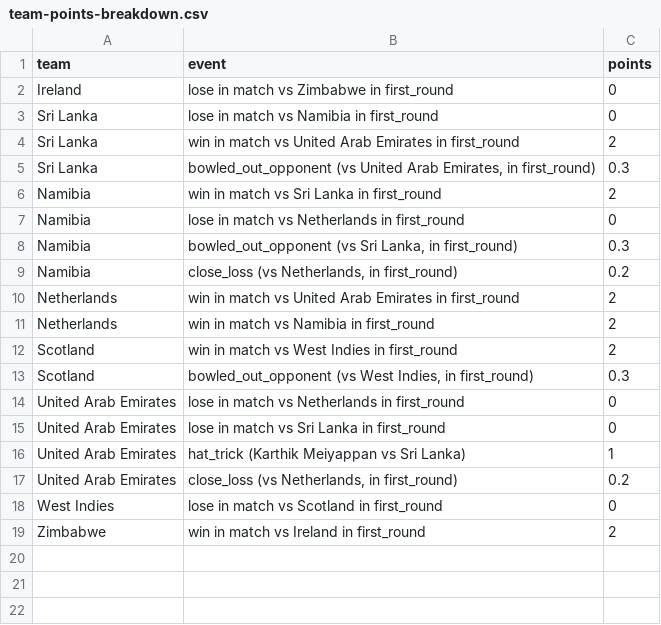
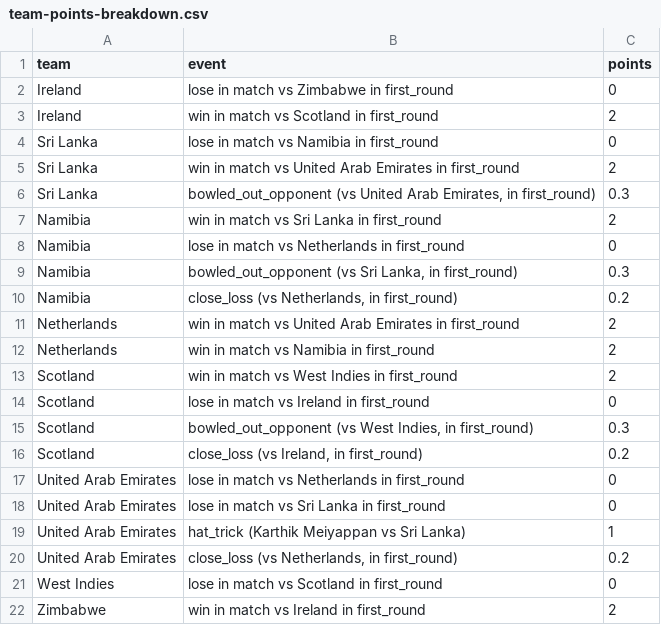
Before and after one commit to ADBond/cricket-competition, a CSV file: competitions/mens_t20_world_cup_2022/data/generated/team-points-breakdown.csv, drawn as a sheet.

Commit message:
Auto-generate outputs (from cbb5c39 - 19-10-2022 07:23)

```diff
--- a/competitions/mens_t20_world_cup_2022/data/generated/team-points-breakdown.csv
+++ b/competitions/mens_t20_world_cup_2022/data/generated/team-points-breakdown.csv
@@ -2,2 +2,3 @@ team,event,points
 Ireland,lose in match vs Zimbabwe in first_round,0
+Ireland,win in match vs Scotland in first_round,2
 Sri Lanka,lose in match vs Namibia in first_round,0
@@ -12,3 +13,5 @@ Netherlands,win in match vs Namibia in first_round,2
 Scotland,win in match vs West Indies in first_round,2
+Scotland,lose in match vs Ireland in first_round,0
 Scotland,"bowled_out_opponent (vs West Indies, in first_round)",0.3
+Scotland,"close_loss (vs Ireland, in first_round)",0.2
 United Arab Emirates,lose in match vs Netherlands in first_round,0
```
Also changed, not shown: competitions/mens_t20_world_cup_2022/data/generated/group-tables.csv, competitions/mens_t20_world_cup_2022/data/generated/participant-scores-by-share.csv, 2 other files.
